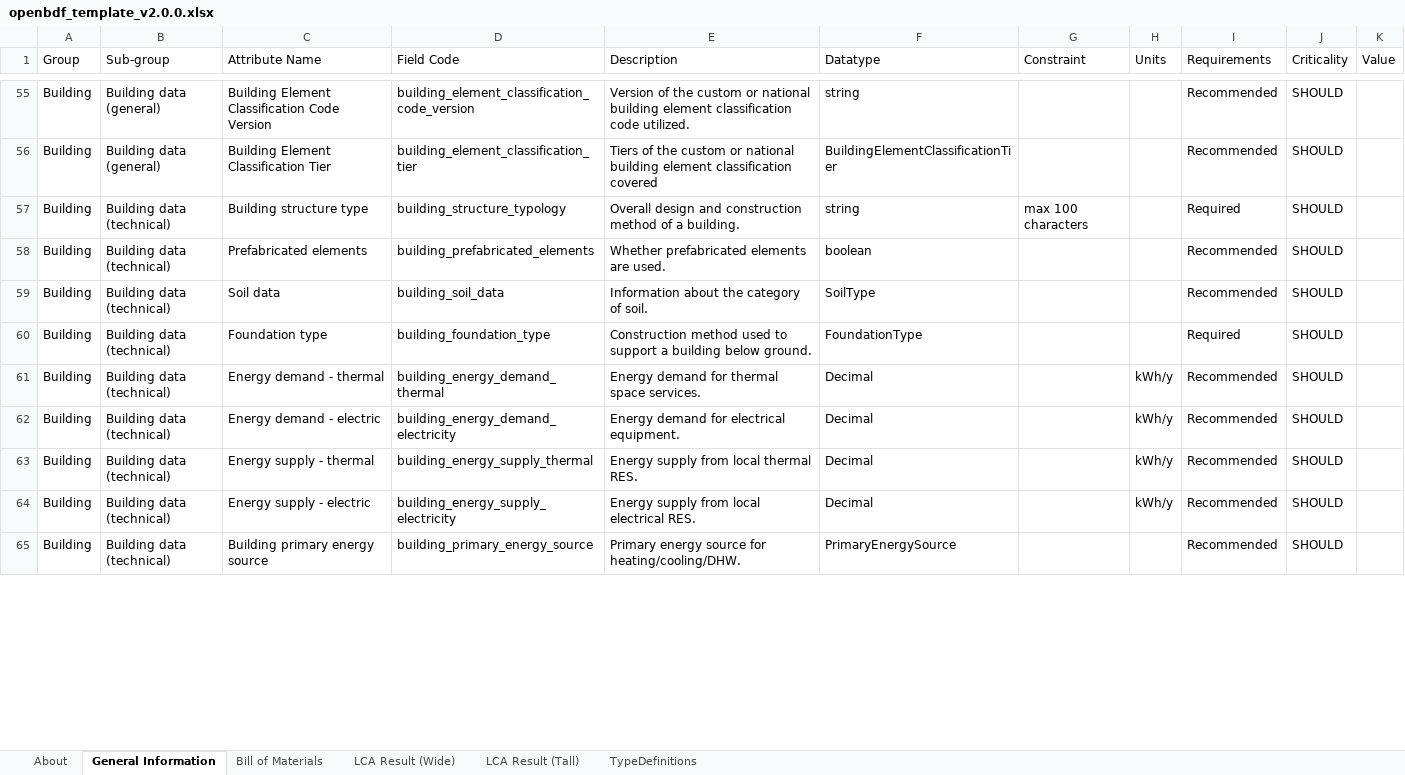
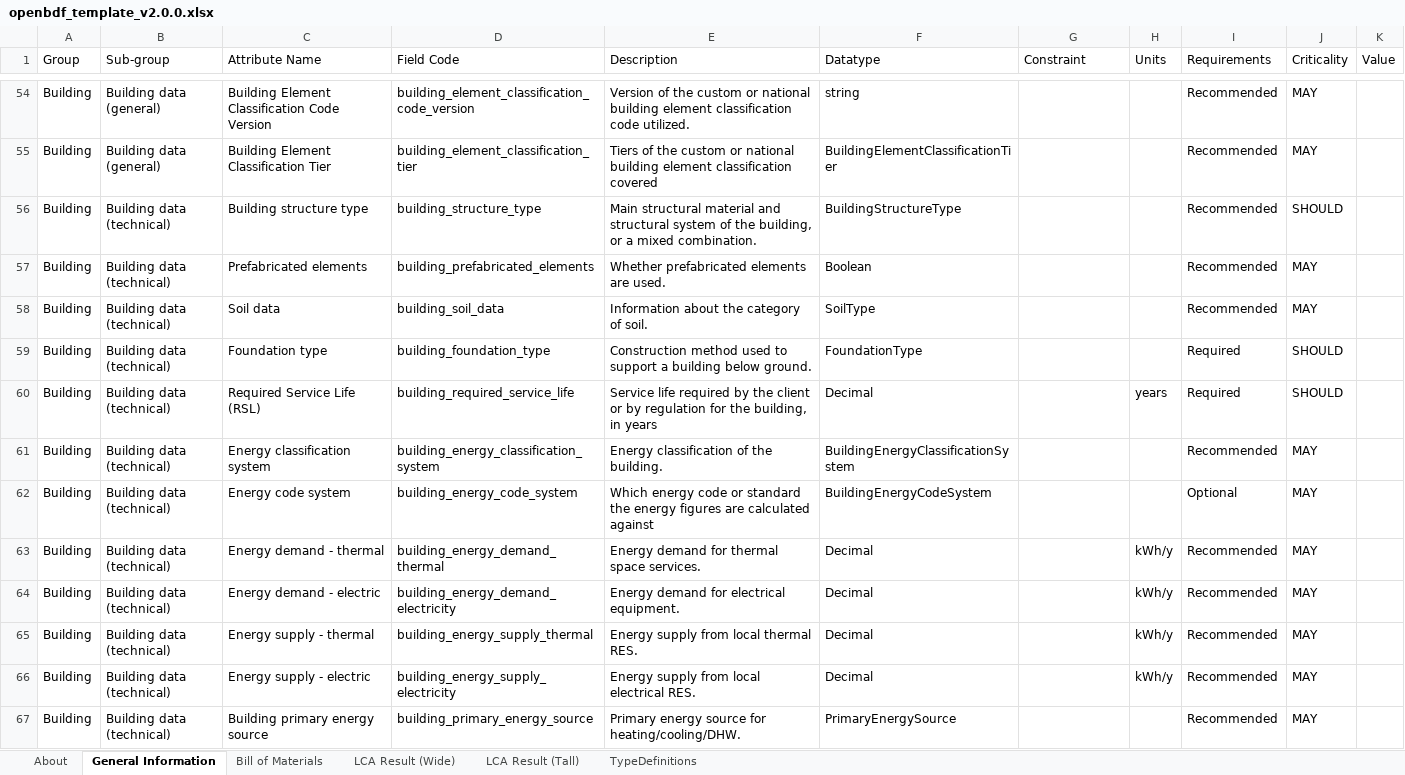
Before and after one commit to EPFL-ENAC/lmc-openbdf, an Excel workbook: openbdf_template_v2.0.0.xlsx, sheet General Information, drawn as a sheet; only a part is shown, gaps mark what is left out; values as stored, in another font and other column widths than the file's, no cell formats; 1 other sheet too large or unreadable and not compared; addresses are those after the commit; the diff covers the shown part only; the diff names each change by its address in the sheet, - before the commit and + after, or states it on an @@ line.

Commit message:
feat: update general information attributes to openbdf v2.0.0

```diff
--- a/openbdf_template_v2.0.0.xlsx (sheet General Information)
+++ b/openbdf_template_v2.0.0.xlsx (sheet General Information)
-J54:J55 (Criticality): SHOULD
+J54:J55 (Criticality): MAY
-D56 (Field Code): building_structure_typology
+D56 (Field Code): building_structure_type
-E56 (Description): Overall design and construction method of a building.
+E56 (Description): Main structural material and structural system of the building, or a mixed combination.
-F56 (Datatype): string
+F56 (Datatype): BuildingStructureType
-G56 (Constraint): max 100 characters
+G56 (Constraint): (empty)
-I56 (Requirements): Required
+I56 (Requirements): Recommended
-F57 (Datatype): boolean
+F57 (Datatype): Boolean
-J57:J58 (Criticality): SHOULD
+J57:J58 (Criticality): MAY
+row 60: Building | Building data (technical) | Required Service Life (RSL) | building_required_service_life | Service life required by the client or by regulation for the building, in years | Decimal |  | years | Required | SHOULD
+row 61: Building | Building data (technical) | Energy classification system | building_energy_classification_system | Energy classification of the building. | BuildingEnergyClassificationSystem |  |  | Recommended | MAY
+row 62: Building | Building data (technical) | Energy code system | building_energy_code_system | Which energy code or standard the energy figures are calculated against | BuildingEnergyCodeSystem |  |  | Optional | MAY
-J63:J67 (Criticality): SHOULD
+J63:J67 (Criticality): MAY
```
Also changed, not shown: 75 added rows, 29 removed rows and 147 edited cells elsewhere in this sheet, cell formats, 3 other files.
